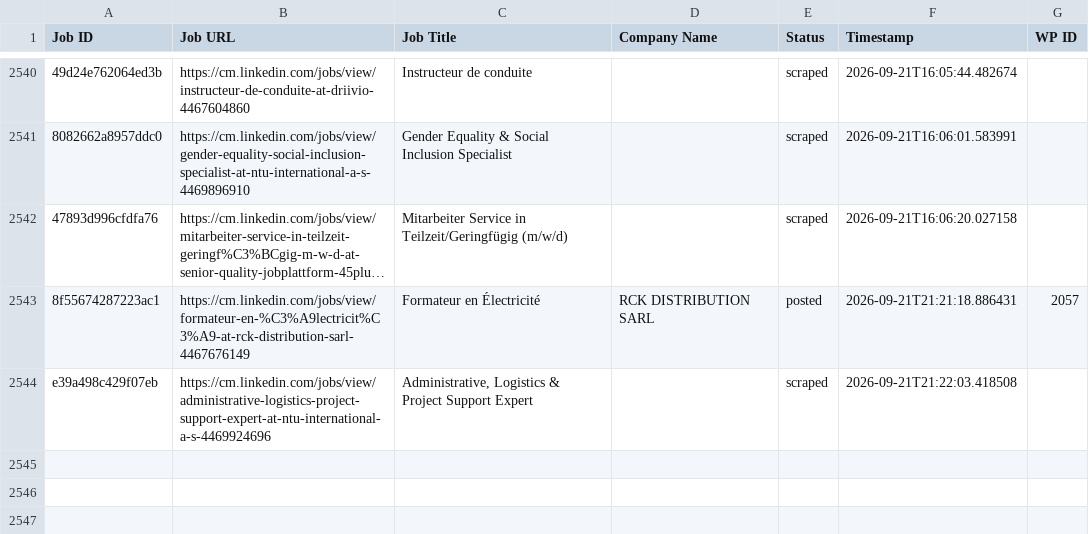
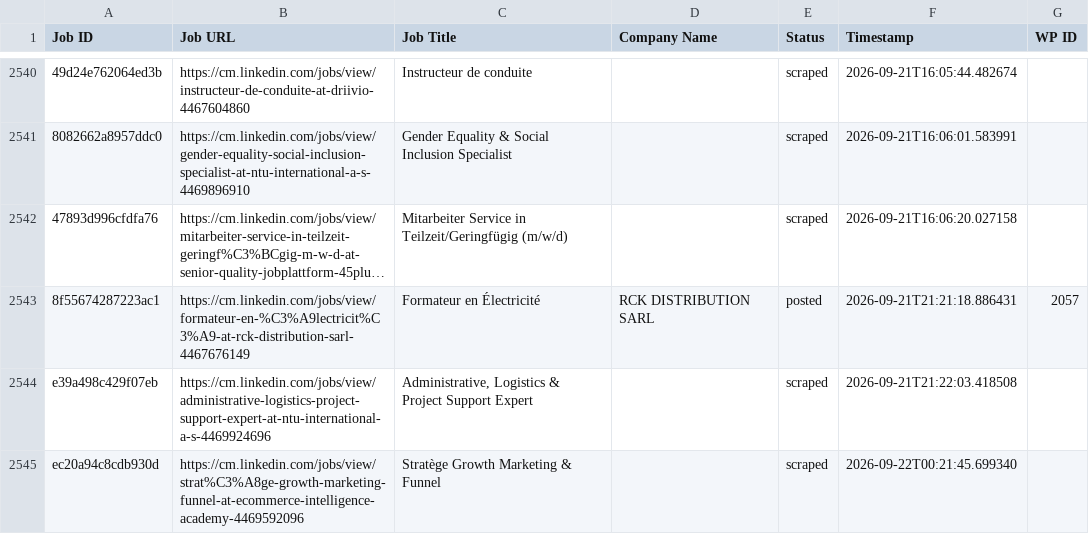
Before and after one commit to innovationinc2000/cm, a CSV file: processed_jobs.csv, drawn as a sheet; only a part is shown, gaps mark what is left out; long unchanged cells end in …; the diff names each change by its address in the sheet, - before the commit and + after, or states it on an @@ line.

```diff
--- a/processed_jobs.csv
+++ b/processed_jobs.csv
+row 2545: ec20a94c8cdb930d | https://cm.linkedin.com/jobs/view/strat%C3%A8ge-growth-marketing-funnel-at-ecommerce-intelligence-academy-4469592096 | Stratège Growth Marketing & Funnel |  | scraped | 2026-09-22T00:21:45.699340
```
